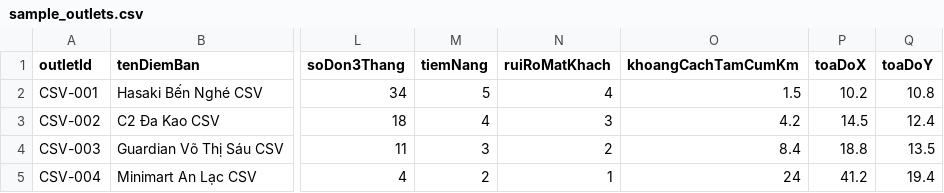
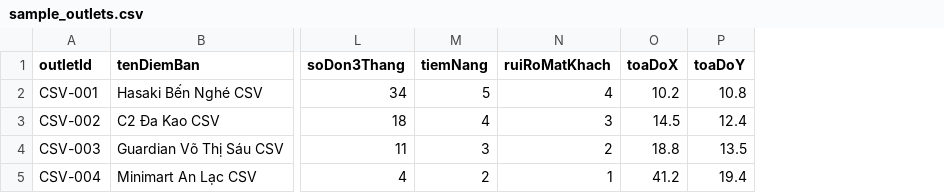
Before and after one commit to tuantranveo3-rgb/route-planner-dms, a CSV file: public/sample_outlets.csv, drawn as a sheet; only a part is shown, gaps mark what is left out; the diff names each change by its address in the sheet, - before the commit and + after, or states it on an @@ line.

Commit message:
Auto-calculate outlet cluster distance

```diff
--- a/public/sample_outlets.csv
+++ b/public/sample_outlets.csv
-column O (khoangCachTamCumKm), rows 2-5: 1.5 | 4.2 | 8.4 | 24
```
Also changed, not shown: 4 other files.
